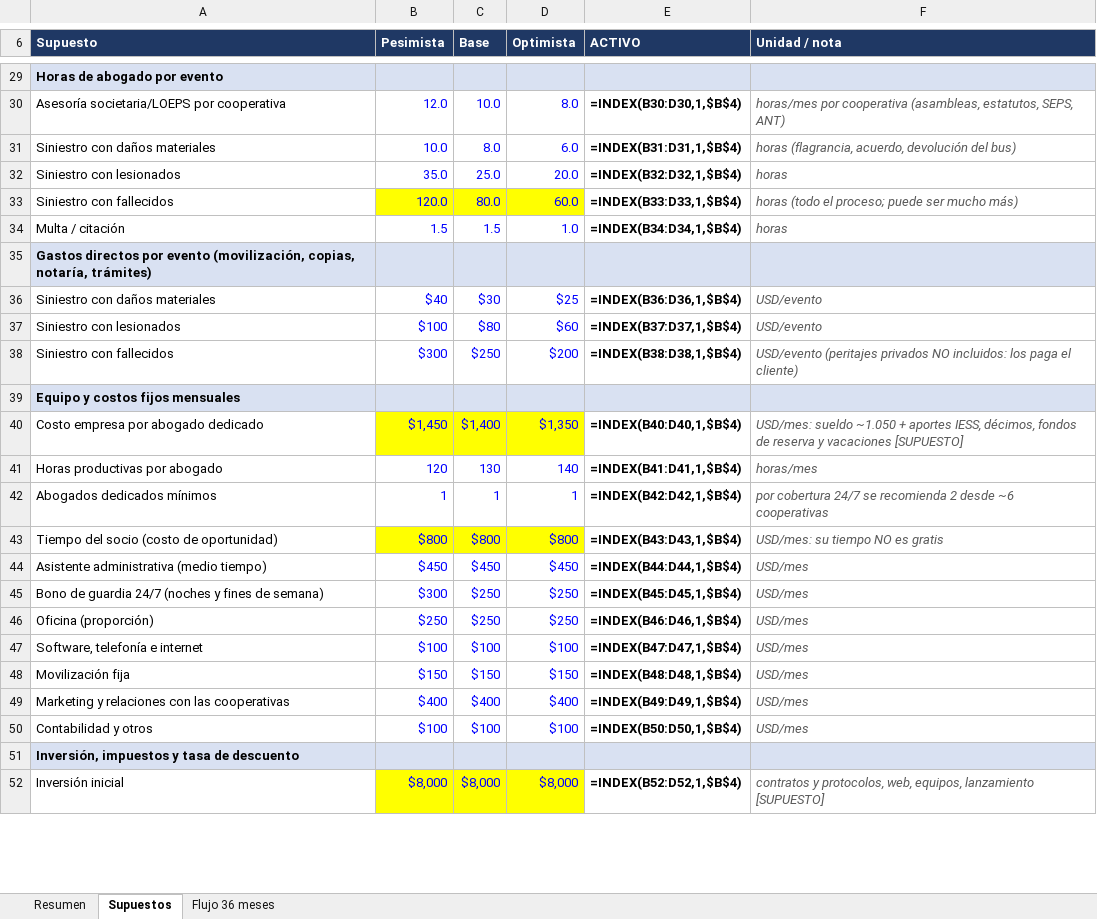
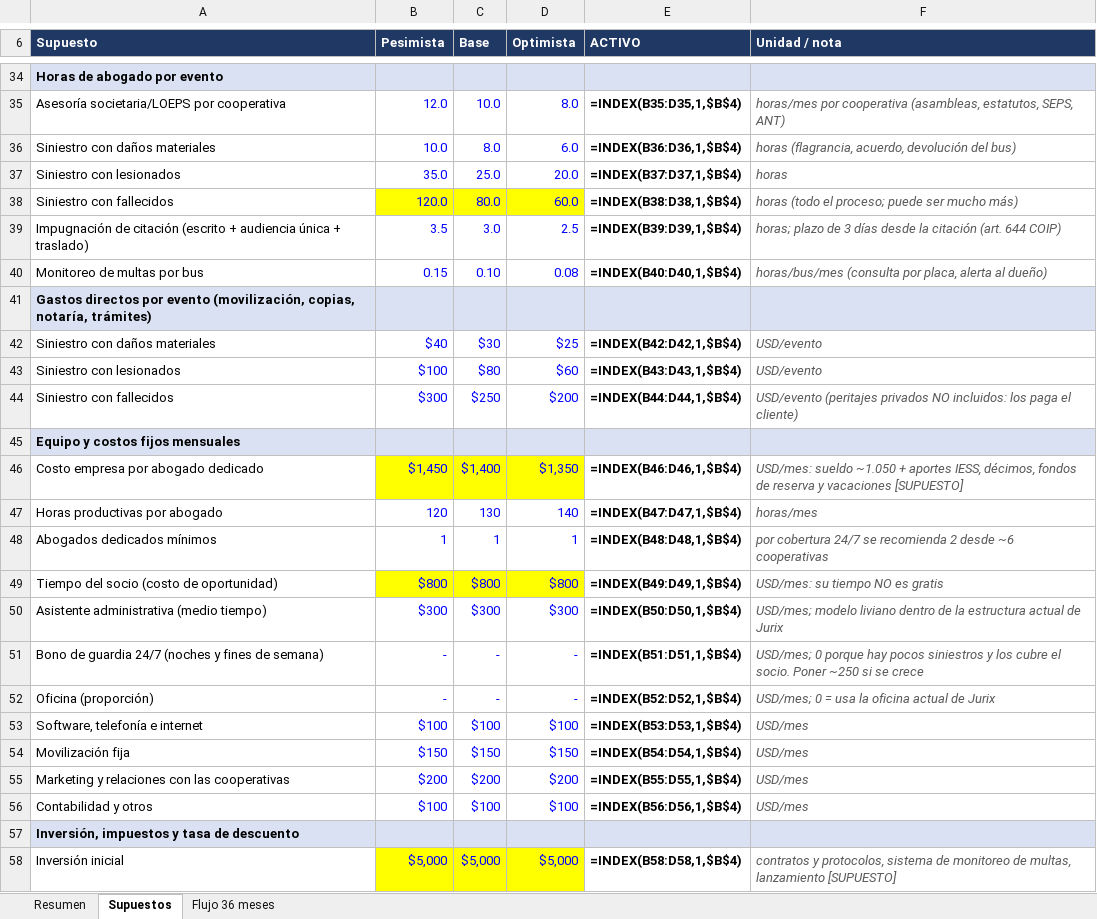
Before and after one commit to fernandotufino1983-arch/Almacenamiento-claude, an Excel workbook: jurix-global/modelo-asistencia-cooperativas-transporte.xlsx, sheet Supuestos, drawn as a sheet; only a part is shown, gaps mark what is left out; values as stored, in another font and other column widths than the file's, no borders; formulas without a stored value are shown as written; removed rows and columns are numbered as before the commit, all else as after; the diff covers the shown part only; the diff names each change by its address in the sheet, - before the commit and + after, or states it on an @@ line.

```diff
--- a/jurix-global/modelo-asistencia-cooperativas-transporte.xlsx (sheet Supuestos)
+++ b/jurix-global/modelo-asistencia-cooperativas-transporte.xlsx (sheet Supuestos)
-E35 (ACTIVO): =INDEX(B30:D30,1,$B$4)
+E35 (ACTIVO): =INDEX(B35:D35,1,$B$4)
-E36 (ACTIVO): =INDEX(B31:D31,1,$B$4)
+E36 (ACTIVO): =INDEX(B36:D36,1,$B$4)
-E37 (ACTIVO): =INDEX(B32:D32,1,$B$4)
+E37 (ACTIVO): =INDEX(B37:D37,1,$B$4)
-E38 (ACTIVO): =INDEX(B33:D33,1,$B$4)
+E38 (ACTIVO): =INDEX(B38:D38,1,$B$4)
-row 34: Multa / citación | 1.5 | 1.5 | 1.0 | =INDEX(B34:D34,1,$B$4) | horas
+row 39: Impugnación de citación (escrito + audiencia única + traslado) | 3.5 | 3.0 | 2.5 | =INDEX(B39:D39,1,$B$4) | horas; plazo de 3 días desde la citación (art. 644 COIP)
+row 40: Monitoreo de multas por bus | 0.15 | 0.10 | 0.08 | =INDEX(B40:D40,1,$B$4) | horas/bus/mes (consulta por placa, alerta al dueño)
-E42 (ACTIVO): =INDEX(B36:D36,1,$B$4)
+E42 (ACTIVO): =INDEX(B42:D42,1,$B$4)
-E43 (ACTIVO): =INDEX(B37:D37,1,$B$4)
+E43 (ACTIVO): =INDEX(B43:D43,1,$B$4)
-E44 (ACTIVO): =INDEX(B38:D38,1,$B$4)
+E44 (ACTIVO): =INDEX(B44:D44,1,$B$4)
-E46 (ACTIVO): =INDEX(B40:D40,1,$B$4)
+E46 (ACTIVO): =INDEX(B46:D46,1,$B$4)
-E47 (ACTIVO): =INDEX(B41:D41,1,$B$4)
+E47 (ACTIVO): =INDEX(B47:D47,1,$B$4)
-E48 (ACTIVO): =INDEX(B42:D42,1,$B$4)
+E48 (ACTIVO): =INDEX(B48:D48,1,$B$4)
-E49 (ACTIVO): =INDEX(B43:D43,1,$B$4)
+E49 (ACTIVO): =INDEX(B49:D49,1,$B$4)
-row 44: Asistente administrativa (medio tiempo) | $450 | $450 | $450 | =INDEX(B44:D44,1,$B$4) | USD/mes
-row 45: Bono de guardia 24/7 (noches y fines de semana) | $300 | $250 | $250 | =INDEX(B45:D45,1,$B$4) | USD/mes
-row 46: Oficina (proporción) | $250 | $250 | $250 | =INDEX(B46:D46,1,$B$4) | USD/mes
+row 50: Asistente administrativa (medio tiempo) | $300 | $300 | $300 | =INDEX(B50:D50,1,$B$4) | USD/mes; modelo liviano dentro de la estructura actual de Jurix
+row 51: Bono de guardia 24/7 (noches y fines de semana) | - | - | - | =INDEX(B51:D51,1,$B$4) | USD/mes; 0 porque hay pocos siniestros y los cubre el socio. Poner ~250 si se crece
+row 52: Oficina (proporción) | - | - | - | =INDEX(B52:D52,1,$B$4) | USD/mes; 0 = usa la oficina actual de Jurix
-E53 (ACTIVO): =INDEX(B47:D47,1,$B$4)
+E53 (ACTIVO): =INDEX(B53:D53,1,$B$4)
-E54 (ACTIVO): =INDEX(B48:D48,1,$B$4)
+E54 (ACTIVO): =INDEX(B54:D54,1,$B$4)
-B55 (Pesimista): $400
+B55 (Pesimista): $200
-C55 (Base): $400
+C55 (Base): $200
-D55 (Optimista): $400
+D55 (Optimista): $200
-E55 (ACTIVO): =INDEX(B49:D49,1,$B$4)
+E55 (ACTIVO): =INDEX(B55:D55,1,$B$4)
-E56 (ACTIVO): =INDEX(B50:D50,1,$B$4)
+E56 (ACTIVO): =INDEX(B56:D56,1,$B$4)
-B58 (Pesimista): $8,000
+B58 (Pesimista): $5,000
-C58 (Base): $8,000
+C58 (Base): $5,000
-D58 (Optimista): $8,000
+D58 (Optimista): $5,000
-E58 (ACTIVO): =INDEX(B52:D52,1,$B$4)
+E58 (ACTIVO): =INDEX(B58:D58,1,$B$4)
-F58 (Unidad / nota): …y protocolos, web, equipos, lanzamiento [SUPUESTO]
+F58 (Unidad / nota): …y protocolos, sistema de monitoreo de multas, lanzamiento [SUPUESTO]
```
Also changed, not shown: 7 added rows, 2 removed rows and 27 edited cells elsewhere in this sheet, sheet Flujo 36 meses, sheet Resumen, 1 other file.
